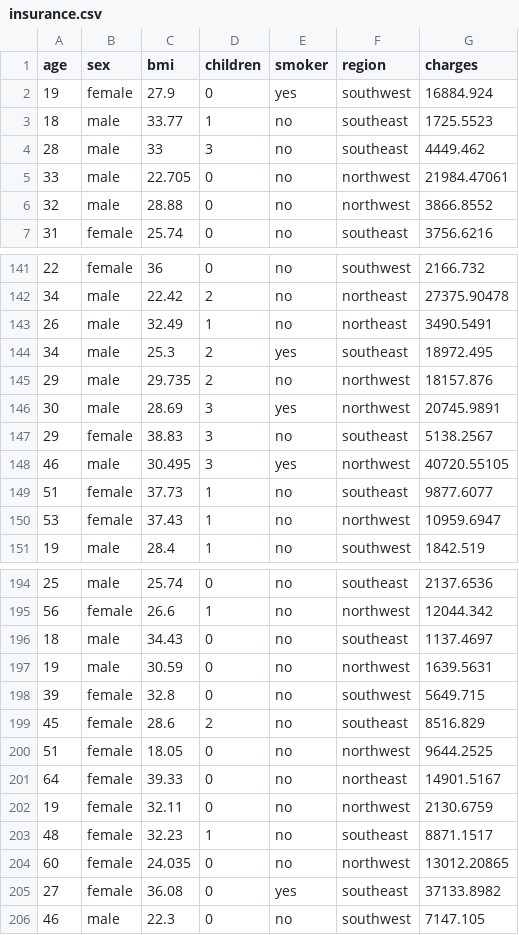
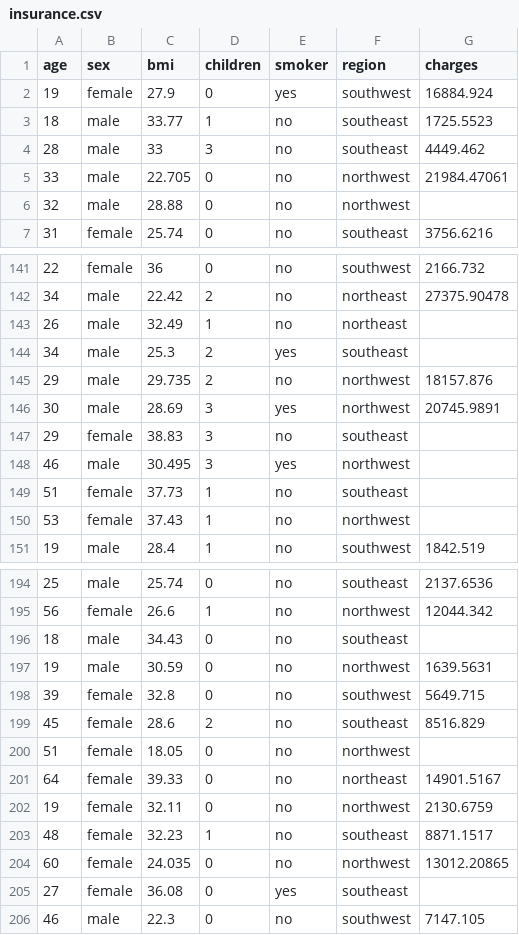
Before and after one commit to qNOVAq/AI, a CSV file: ML/Supervised/002-Insurance/insurance/insurance.csv, drawn as a sheet; only a part is shown, gaps mark what is left out; the diff covers the shown part only.

```diff
--- a/ML/Supervised/002-Insurance/insurance/insurance.csv
+++ b/ML/Supervised/002-Insurance/insurance/insurance.csv
@@ -5,3 +5,3 @@ age,sex,bmi,children,smoker,region,charges
 33,male,22.705,0,no,northwest,21984.47061
-32,male,28.88,0,no,northwest,3866.8552
+32,male,28.88,0,no,northwest,
 31,female,25.74,0,no,southeast,3756.6216
@@ -142,10 +142,10 @@ age,sex,bmi,children,smoker,region,charges
 34,male,22.42,2,no,northeast,27375.90478
-26,male,32.49,1,no,northeast,3490.5491
-34,male,25.3,2,yes,southeast,18972.495
+26,male,32.49,1,no,northeast,
+34,male,25.3,2,yes,southeast,
 29,male,29.735,2,no,northwest,18157.876
 30,male,28.69,3,yes,northwest,20745.9891
-29,female,38.83,3,no,southeast,5138.2567
-46,male,30.495,3,yes,northwest,40720.55105
-51,female,37.73,1,no,southeast,9877.6077
-53,female,37.43,1,no,northwest,10959.6947
+29,female,38.83,3,no,southeast,
+46,male,30.495,3,yes,northwest,
+51,female,37.73,1,no,southeast,
+53,female,37.43,1,no,northwest,
 19,male,28.4,1,no,southwest,1842.519
@@ -195,3 +195,3 @@ age,sex,bmi,children,smoker,region,charges
 56,female,26.6,1,no,northwest,12044.342
-18,male,34.43,0,no,southeast,1137.4697
+18,male,34.43,0,no,southeast,
 19,male,30.59,0,no,northwest,1639.5631
@@ -199,3 +199,3 @@ age,sex,bmi,children,smoker,region,charges
 45,female,28.6,2,no,southeast,8516.829
-51,female,18.05,0,no,northwest,9644.2525
+51,female,18.05,0,no,northwest,
 64,female,39.33,0,no,northeast,14901.5167
@@ -204,3 +204,3 @@ age,sex,bmi,children,smoker,region,charges
 60,female,24.035,0,no,northwest,13012.20865
-27,female,36.08,0,yes,southeast,37133.8982
+27,female,36.08,0,yes,southeast,
 46,male,22.3,0,no,southwest,7147.105
```
Also changed, not shown: 12 edited cells elsewhere in this file, 1 other file.
